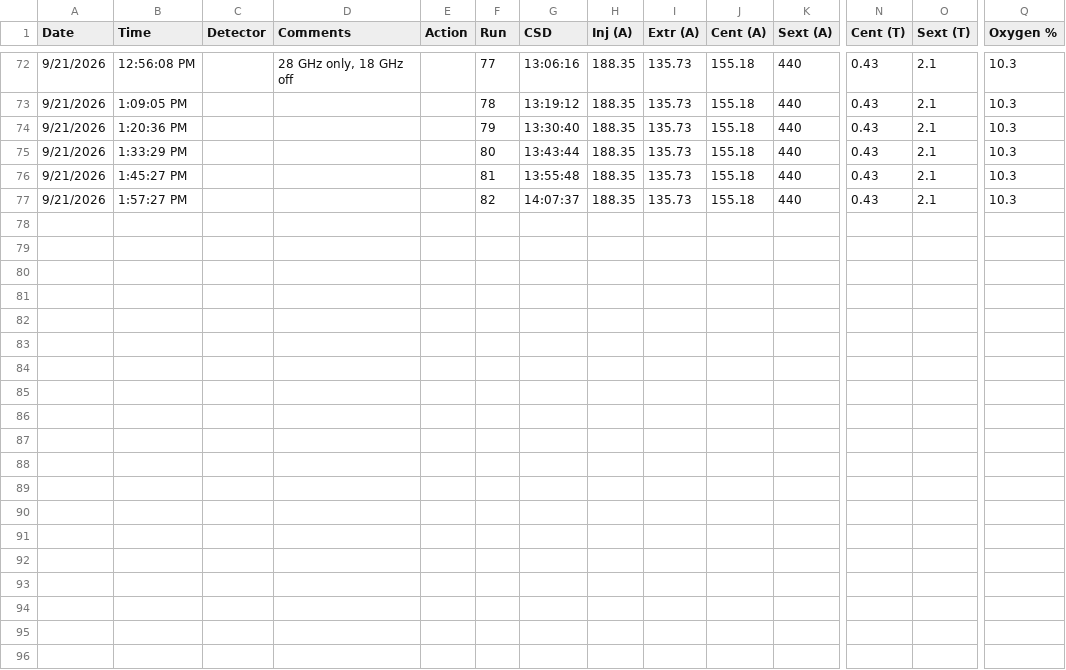
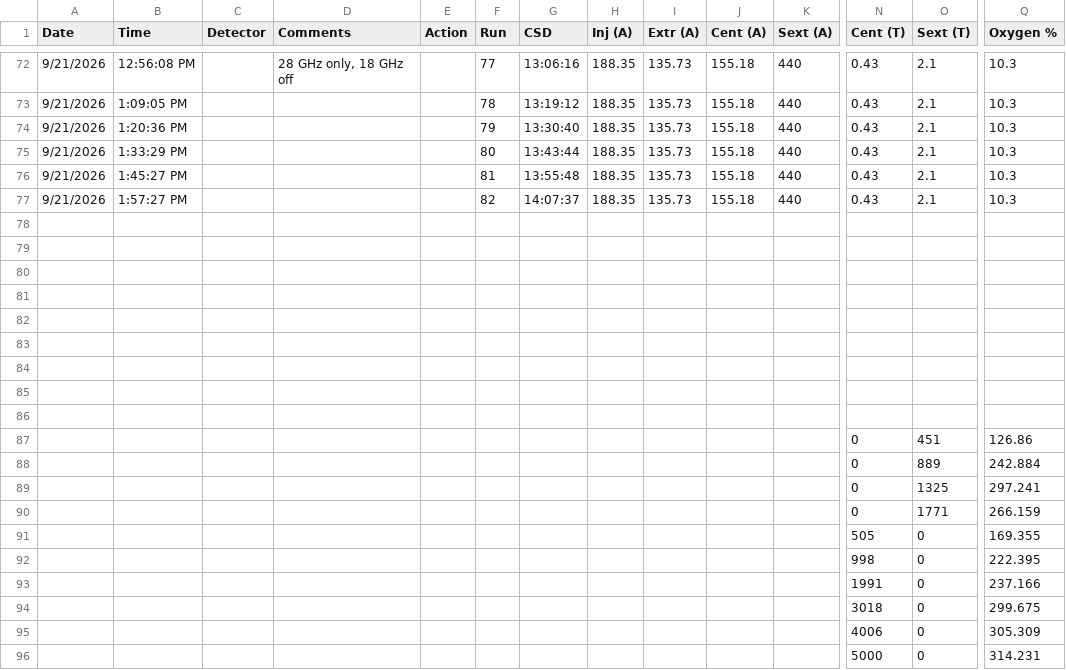
Before and after one commit to thebeesneesh/VENUS_X-Ray_BS, a CSV file: trimerge19_21sep26.csv, drawn as a sheet; only a part is shown, gaps mark what is left out; rows hold the shown columns only; the diff names each change by its address in the sheet, - before the commit and + after, or states it on an @@ line.

```diff
--- a/trimerge19_21sep26.csv
+++ b/trimerge19_21sep26.csv
+row 78: (empty)
+row 79: (empty)
+row 80: (empty)
+row 81: (empty)
+row 82: (empty)
+row 83: (empty)
+row 84: (empty)
+row 85: (empty)
+row 86: (empty)
+row 87:  |  |  |  |  |  |  |  |  |  |  | 0 | 451 | 126.86
+row 88:  |  |  |  |  |  |  |  |  |  |  | 0 | 889 | 242.884
+row 89:  |  |  |  |  |  |  |  |  |  |  | 0 | 1325 | 297.241
+row 90:  |  |  |  |  |  |  |  |  |  |  | 0 | 1771 | 266.159
+row 91:  |  |  |  |  |  |  |  |  |  |  | 505 | 0 | 169.355
+row 92:  |  |  |  |  |  |  |  |  |  |  | 998 | 0 | 222.395
+row 93:  |  |  |  |  |  |  |  |  |  |  | 1991 | 0 | 237.166
+row 94:  |  |  |  |  |  |  |  |  |  |  | 3018 | 0 | 299.675
+row 95:  |  |  |  |  |  |  |  |  |  |  | 4006 | 0 | 305.309
+row 96:  |  |  |  |  |  |  |  |  |  |  | 5000 | 0 | 314.231
```
Also changed, not shown: 16 other files.
